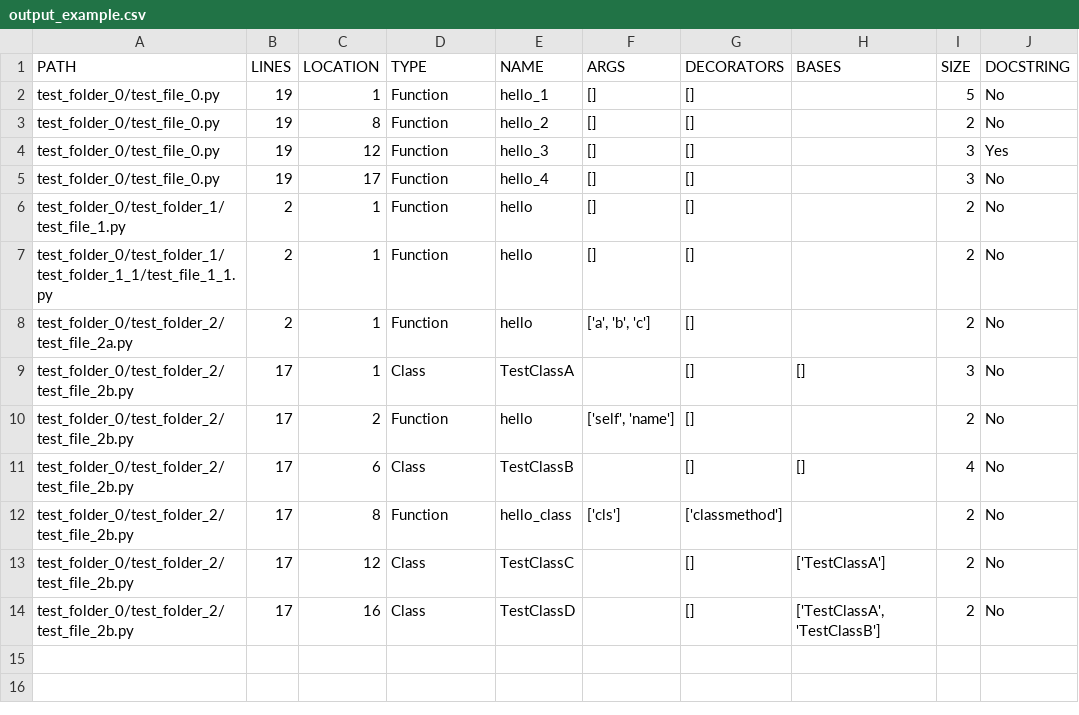
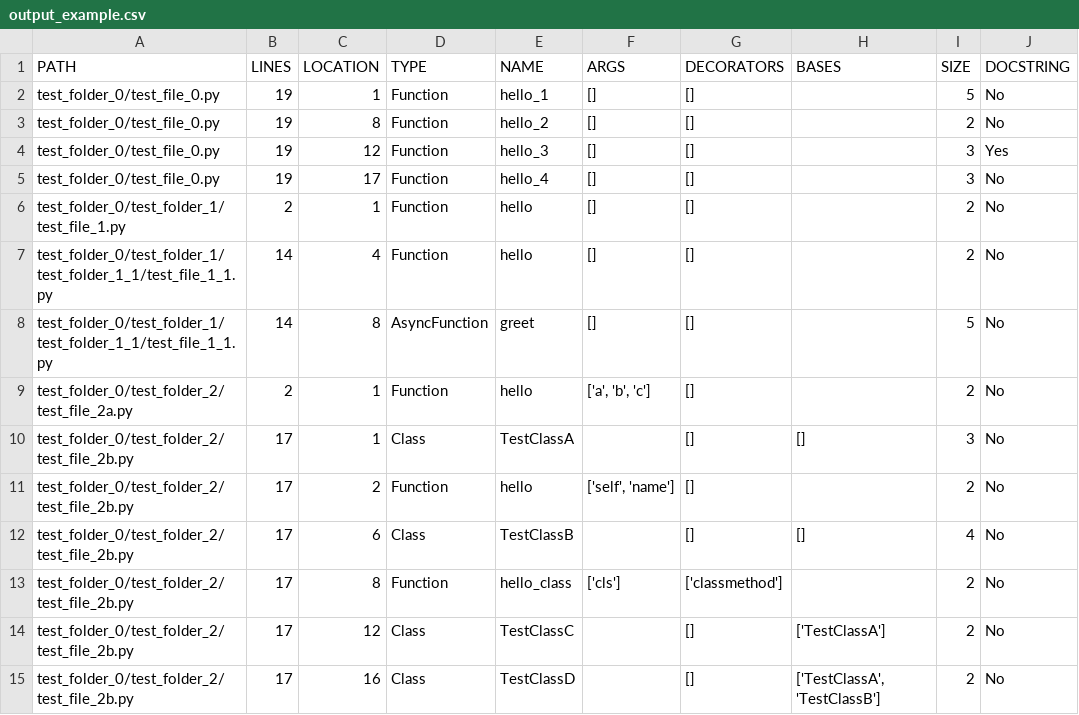
Before and after one commit to Ragnarok540/astspy, a CSV file: output_example.csv, drawn as a sheet.

Commit message:
write to stdout, async function example

```diff
--- a/output_example.csv
+++ b/output_example.csv
@@ -6,3 +6,4 @@ test_folder_0/test_file_0.py,19,17,Function,hello_4,[],[],,3,No
 test_folder_0/test_folder_1/test_file_1.py,2,1,Function,hello,[],[],,2,No
-test_folder_0/test_folder_1/test_folder_1_1/test_file_1_1.py,2,1,Function,hello,[],[],,2,No
+test_folder_0/test_folder_1/test_folder_1_1/test_file_1_1.py,14,4,Function,hello,[],[],,2,No
+test_folder_0/test_folder_1/test_folder_1_1/test_file_1_1.py,14,8,AsyncFunction,greet,[],[],,5,No
 test_folder_0/test_folder_2/test_file_2a.py,2,1,Function,hello,"['a', 'b', 'c']",[],,2,No
```
Also changed, not shown: 3 other files.
